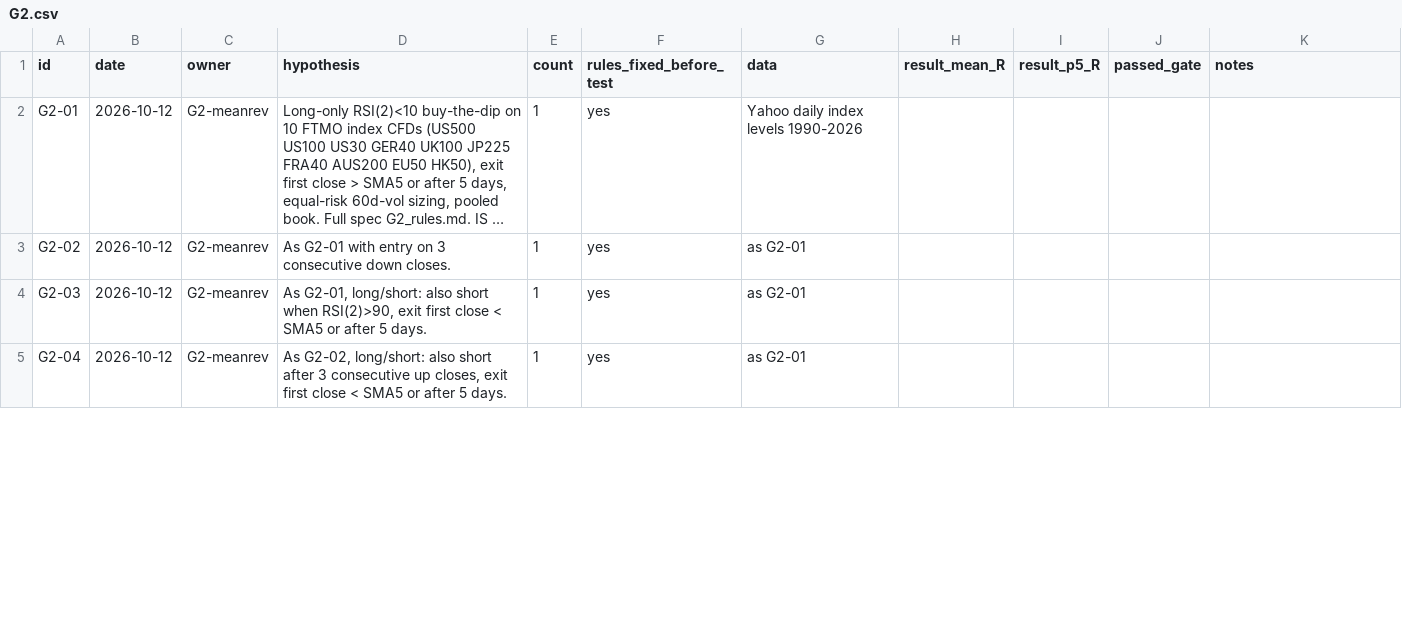
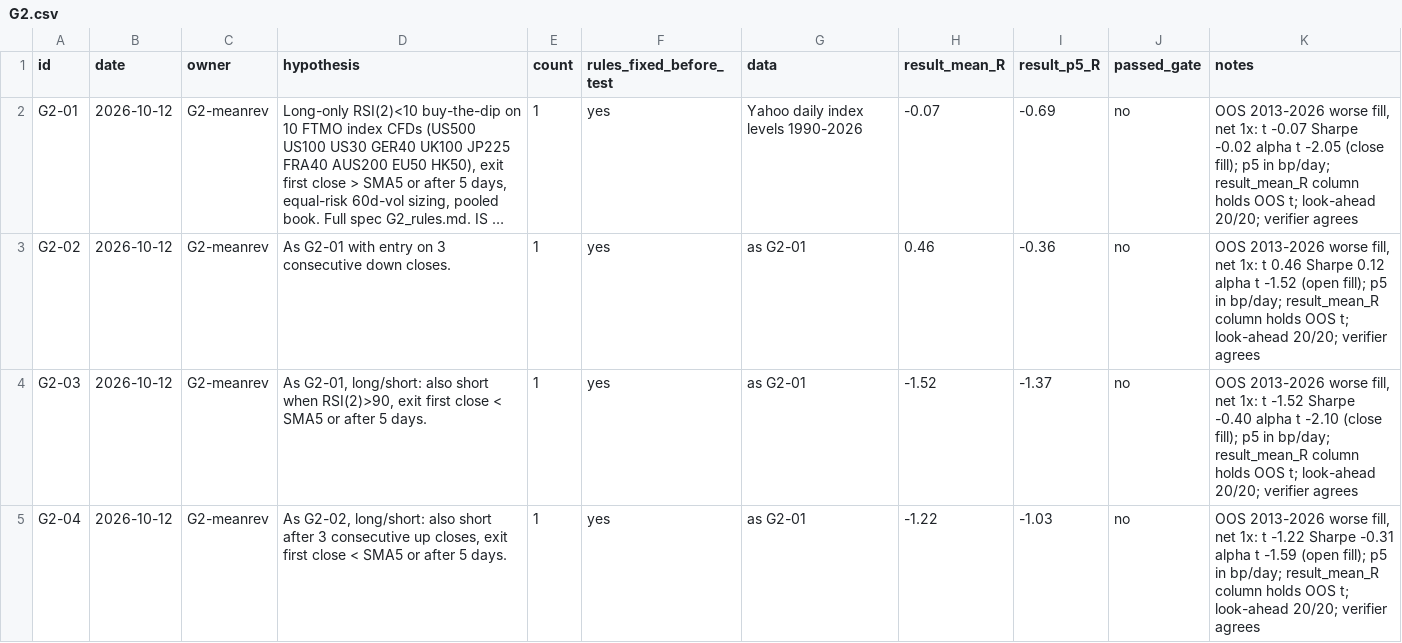
Before and after one commit to itamarmeirovichai-source/claude-skills, a CSV file: skills/prop-fleet/agents/prereg/G2.csv, drawn as a sheet; only a part is shown; long unchanged cells end in …; the diff covers the shown part only; the diff names each change by its address in the sheet, - before the commit and + after, or states it on an @@ line.

```diff
--- a/skills/prop-fleet/agents/prereg/G2.csv
+++ b/skills/prop-fleet/agents/prereg/G2.csv
-H2 (result_mean_R): (empty)
+H2 (result_mean_R): -0.07
-I2 (result_p5_R): (empty)
+I2 (result_p5_R): -0.69
-J2:J5 (passed_gate): (empty)
+J2:J5 (passed_gate): no
-K2 (notes): (empty)
+K2 (notes): OOS 2013-2026 worse fill, net 1x: t -0.07 Sharpe -0.02 alpha t -2.05 (close fill); p5 in bp/day; result_mean_R column holds OOS t; look-ahead 20/20; verifier agrees
-H3 (result_mean_R): (empty)
+H3 (result_mean_R): 0.46
-I3 (result_p5_R): (empty)
+I3 (result_p5_R): -0.36
-K3 (notes): (empty)
+K3 (notes): OOS 2013-2026 worse fill, net 1x: t 0.46 Sharpe 0.12 alpha t -1.52 (open fill); p5 in bp/day; result_mean_R column holds OOS t; look-ahead 20/20; verifier agrees
-H4 (result_mean_R): (empty)
+H4 (result_mean_R): -1.52
-I4 (result_p5_R): (empty)
+I4 (result_p5_R): -1.37
-K4 (notes): (empty)
+K4 (notes): OOS 2013-2026 worse fill, net 1x: t -1.52 Sharpe -0.40 alpha t -2.10 (close fill); p5 in bp/day; result_mean_R column holds OOS t; look-ahead 20/20; verifier agrees
-H5 (result_mean_R): (empty)
+H5 (result_mean_R): -1.22
-I5 (result_p5_R): (empty)
+I5 (result_p5_R): -1.03
-K5 (notes): (empty)
+K5 (notes): OOS 2013-2026 worse fill, net 1x: t -1.22 Sharpe -0.31 alpha t -1.59 (open fill); p5 in bp/day; result_mean_R column holds OOS t; look-ahead 20/20; verifier agrees
```
Also changed, not shown: 12 edited cells elsewhere in this file, 5 other files.
